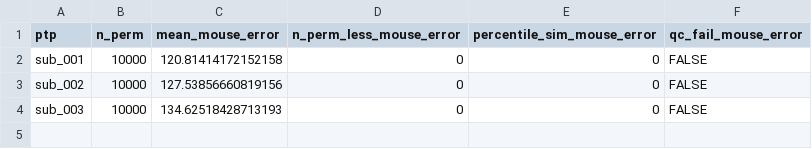
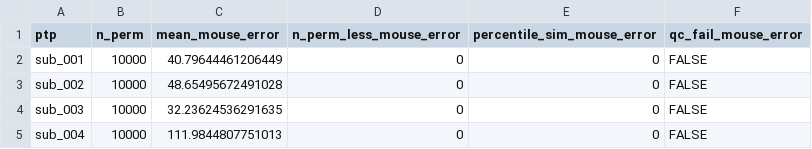
Before and after one commit to LevanBokeria/fast_schema_analysis_2, a CSV file: results/qc_check_sheets/qc_permutations_summary.csv, drawn as a sheet.

```diff
--- a/results/qc_check_sheets/qc_permutations_summary.csv
+++ b/results/qc_check_sheets/qc_permutations_summary.csv
@@ -1,4 +1,5 @@
 ptp,n_perm,mean_mouse_error,n_perm_less_mouse_error,percentile_sim_mouse_error,qc_fail_mouse_error
-sub_001,10000,120.81414172152158,0,0,FALSE
-sub_002,10000,127.53856660819156,0,0,FALSE
-sub_003,10000,134.62518428713193,0,0,FALSE
+sub_001,10000,40.79644461206449,0,0,FALSE
+sub_002,10000,48.65495672491028,0,0,FALSE
+sub_003,10000,32.23624536291635,0,0,FALSE
+sub_004,10000,111.9844807751013,0,0,FALSE
```
Also changed, not shown: results/data_summary.csv, results/preprocessed_data/break_rt_all_ptp.csv, 14 other files.
